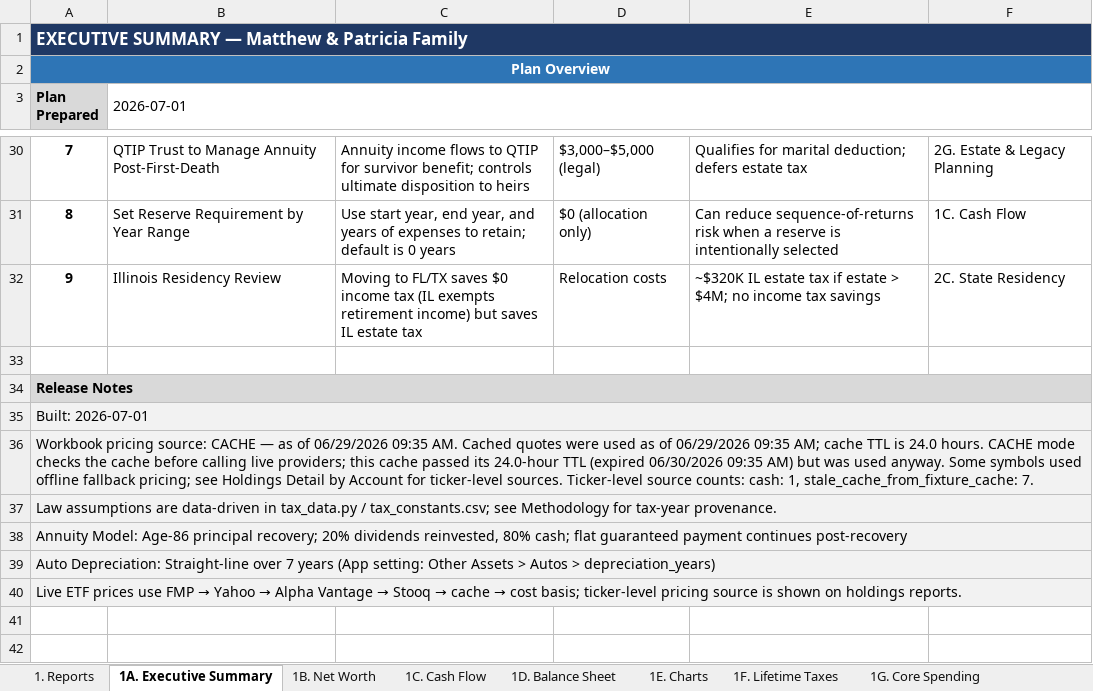
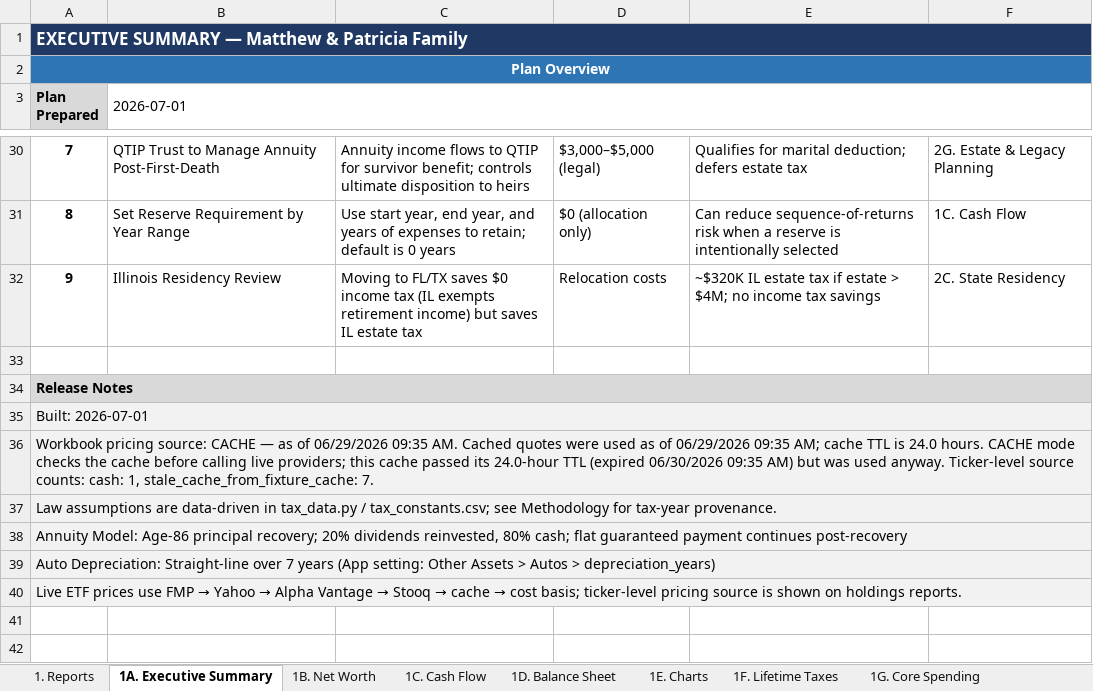
Before and after one commit to matthartzman/retirement_system, an Excel workbook: output/retirement_plan.xlsx, sheet 1A. Executive Summary, drawn as a sheet; only a part is shown, gaps mark what is left out; values as stored, in another font and other column widths than the file's, no borders; the diff names each change by its address in the sheet, - before the commit and + after, or states it on an @@ line.

```diff
--- a/output/retirement_plan.xlsx (sheet 1A. Executive Summary)
+++ b/output/retirement_plan.xlsx (sheet 1A. Executive Summary)
-A36 (Plan Prepared): …used anyway. Some symbols used offline fallback pricing; see Holdings Detail by Account for ticker-level sources. Ticker-level source…
+A36 (Plan Prepared): …used anyway. Ticker-level source…
```
Also changed, not shown: sheet 2B. Asset Allocation, sheet 4B. Assumptions, 8 other files.
